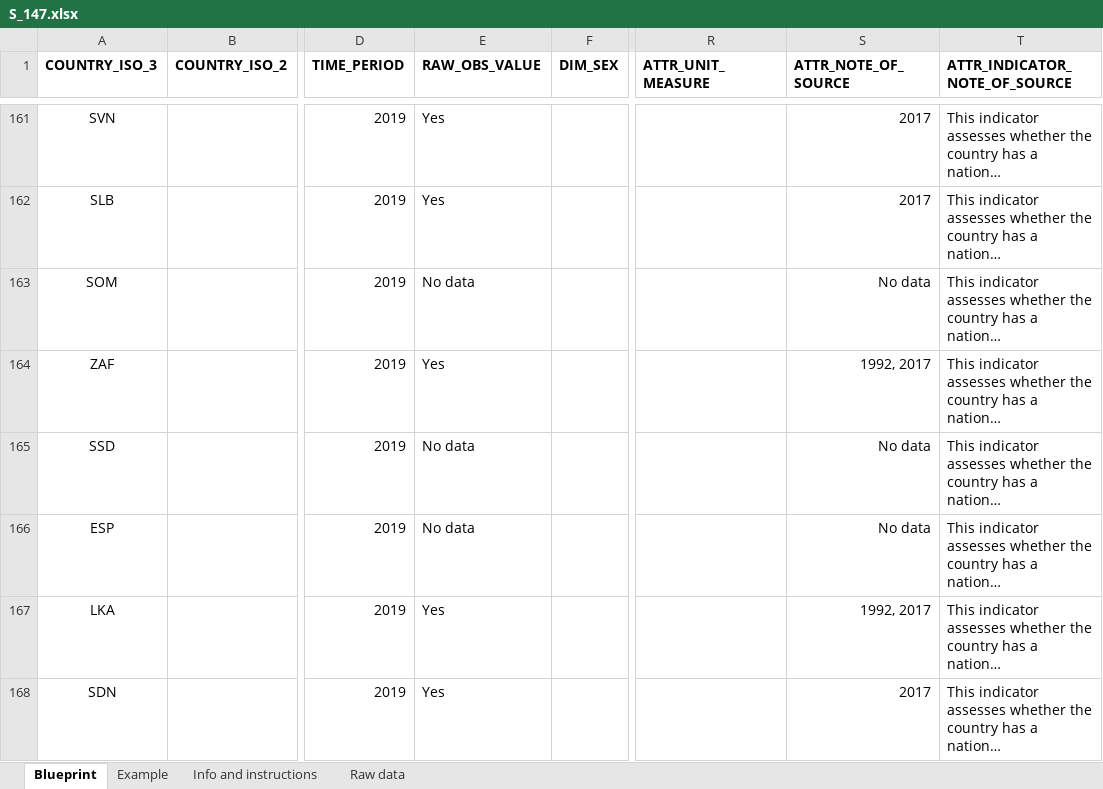
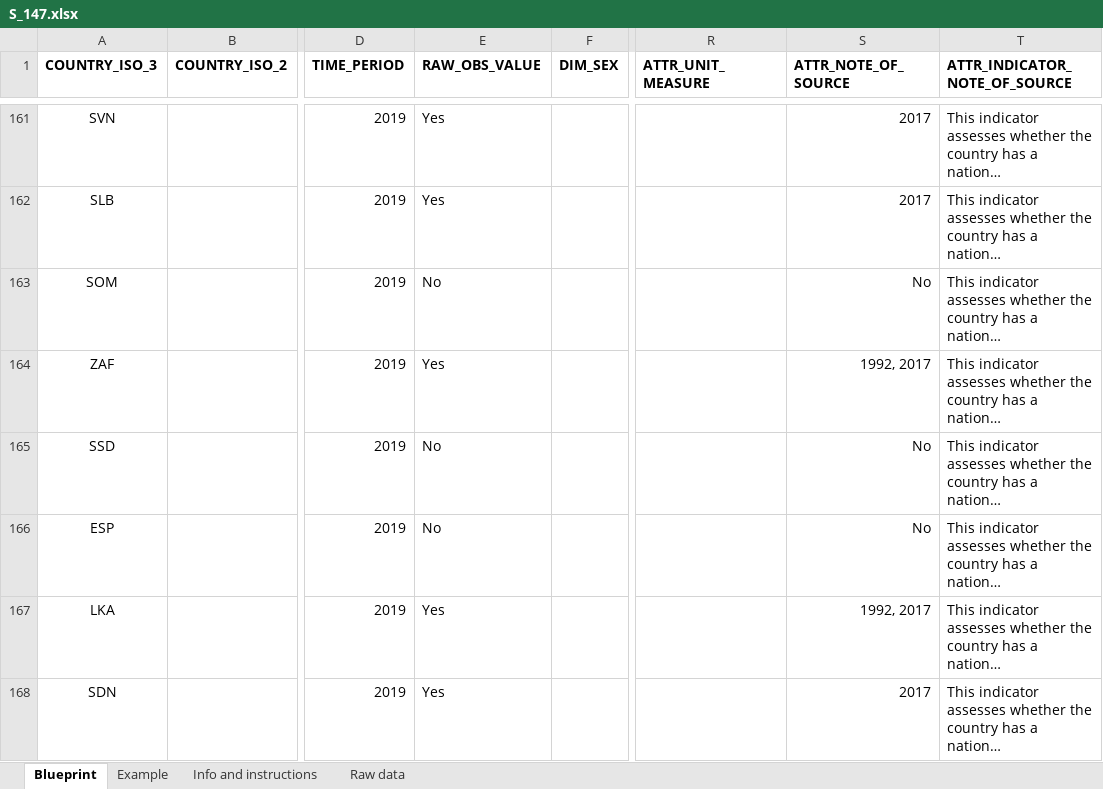
Before and after one commit to m-g-d-c/crba-etl, an Excel workbook: data_in/data_raw_manually_extracted/human_entered/S_147.xlsx, sheet Blueprint, drawn as a sheet; only a part is shown, gaps mark what is left out; long unchanged cells end in …; values as stored, in another font and other column widths than the file's, no borders; the diff covers the shown part only; the diff names each change by its address in the sheet, - before the commit and + after, or states it on an @@ line.

```diff
--- a/data_in/data_raw_manually_extracted/human_entered/S_147.xlsx (sheet Blueprint)
+++ b/data_in/data_raw_manually_extracted/human_entered/S_147.xlsx (sheet Blueprint)
-E163 (RAW_OBS_VALUE): No data
+E163 (RAW_OBS_VALUE): No
-S163 (ATTR_NOTE_OF_SOURCE): No data
+S163 (ATTR_NOTE_OF_SOURCE): No
-E165:E166 (RAW_OBS_VALUE): No data
+E165:E166 (RAW_OBS_VALUE): No
-S165:S166 (ATTR_NOTE_OF_SOURCE): No data
+S165:S166 (ATTR_NOTE_OF_SOURCE): No
```
Also changed, not shown: 30 edited cells elsewhere in this sheet, sheet Raw data, data_in/data_raw_manually_extracted/human_entered/S_138.xlsx, data_in/data_raw_manually_extracted/human_entered/S_151.xlsx, 31 other files.
